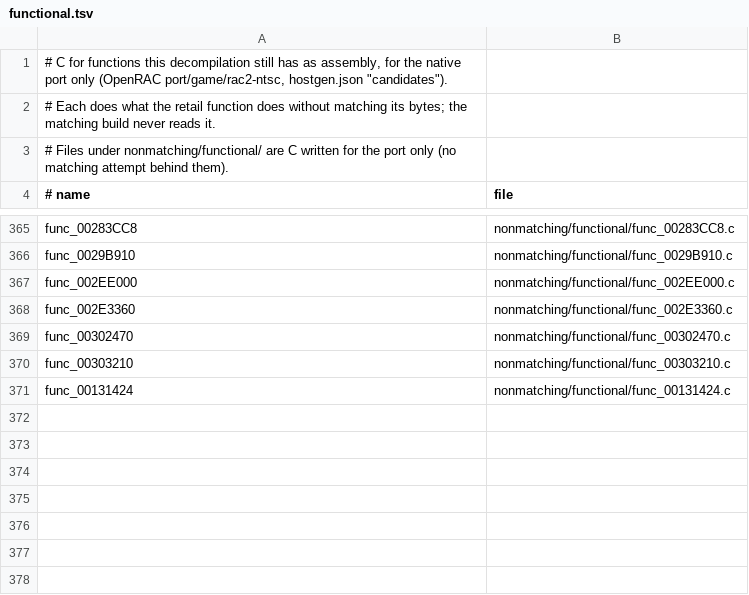
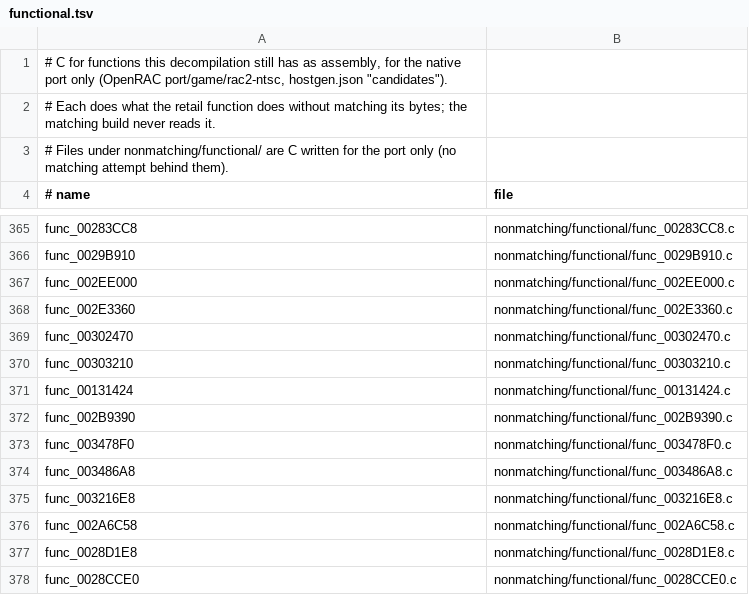
Before and after one commit to OpenRAC/rac2-decomp, a TSV file: nonmatching/functional.tsv, drawn as a sheet; only a part is shown, gaps mark what is left out; the diff names each change by its address in the sheet, - before the commit and + after, or states it on an @@ line.

Commit message:
feat(functional): backfill seven boot menu and pickup routines
The event record walk func_002B9390, the weapon grid draw func_003478F0,
the panel setup func_003486A8, the gadget-deployed moby update
func_003216E8, the pickup payout func_002A6C58, and the radial weapon
menu draw and input (func_0028D1E8, func_0028CCE0). SAME on the gate;
unrun blocks read against retail. Fixes over the near misses: a delay-slot
store before func_00348578, the radial menu's default table at 0x1A8DB8,
its held-button call, and data names the drafts had at level 0's places.

```diff
--- a/nonmatching/functional.tsv
+++ b/nonmatching/functional.tsv
+row 372: func_002B9390 | nonmatching/functional/func_002B9390.c
+row 373: func_003478F0 | nonmatching/functional/func_003478F0.c
+row 374: func_003486A8 | nonmatching/functional/func_003486A8.c
+row 375: func_003216E8 | nonmatching/functional/func_003216E8.c
+row 376: func_002A6C58 | nonmatching/functional/func_002A6C58.c
+row 377: func_0028D1E8 | nonmatching/functional/func_0028D1E8.c
+row 378: func_0028CCE0 | nonmatching/functional/func_0028CCE0.c
```
Also changed, not shown: 7 other files.
